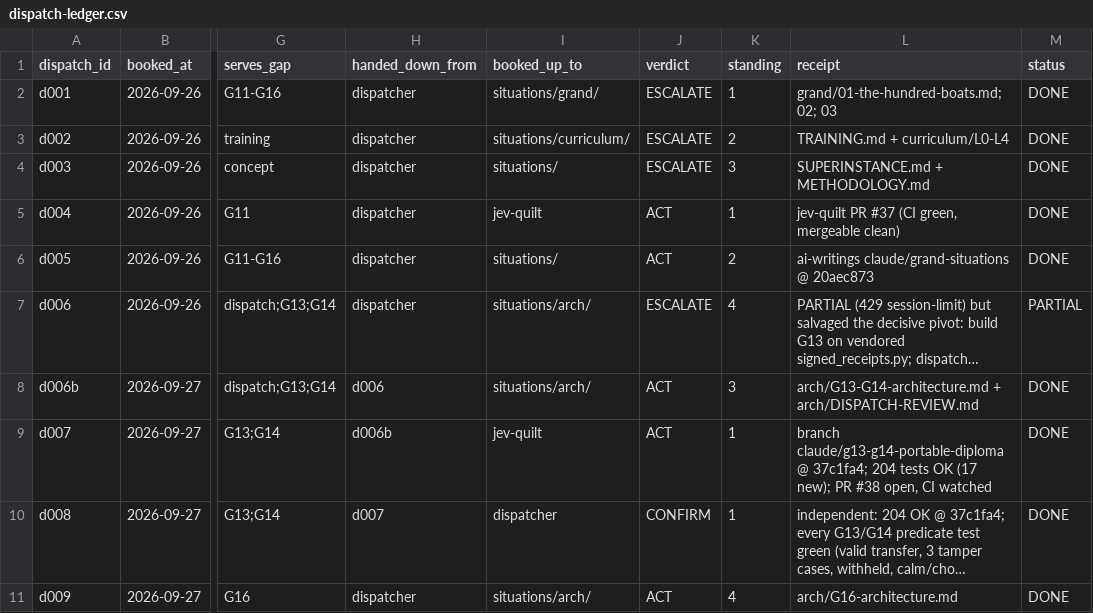
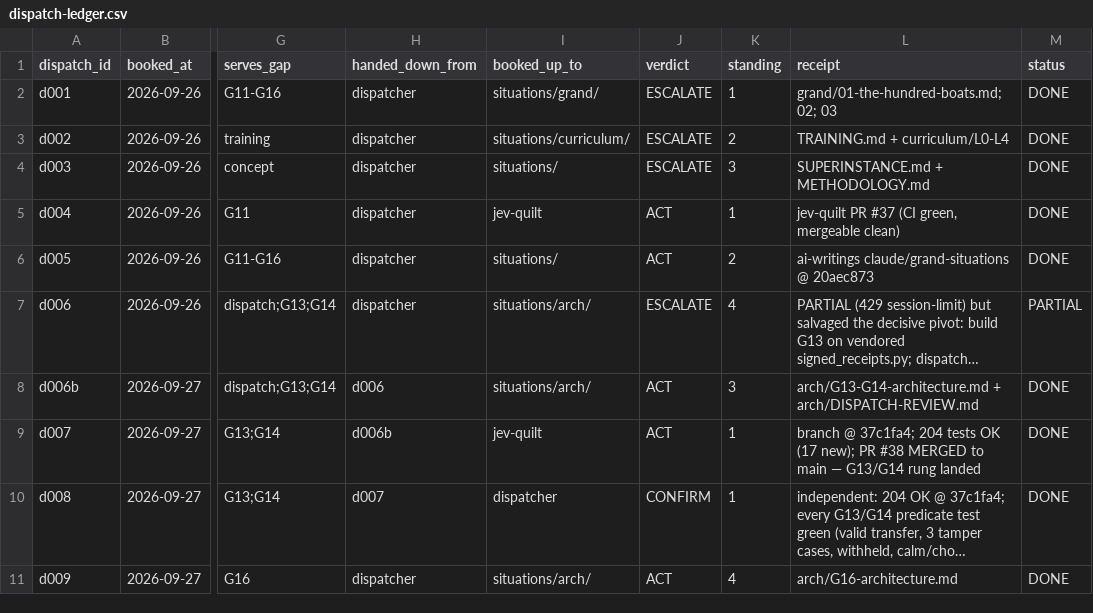
Before and after one commit to SuperInstance/AI-Writings, a CSV file: situations/dispatch-ledger.csv, drawn as a sheet; only a part is shown, gaps mark what is left out; long unchanged cells end in …; the diff covers the shown part only; the diff names each change by its address in the sheet, - before the commit and + after, or states it on an @@ line.

```diff
--- a/situations/dispatch-ledger.csv
+++ b/situations/dispatch-ledger.csv
-L9 (receipt): branch claude/g13-g14-portable-diploma @ 37c1fa4; 204 tests OK (17 new); PR #38 open, CI watched
+L9 (receipt): branch @ 37c1fa4; 204 tests OK (17 new); PR #38 MERGED to main — G13/G14 rung landed
```
Also changed, not shown: 1 added row elsewhere in this file.
